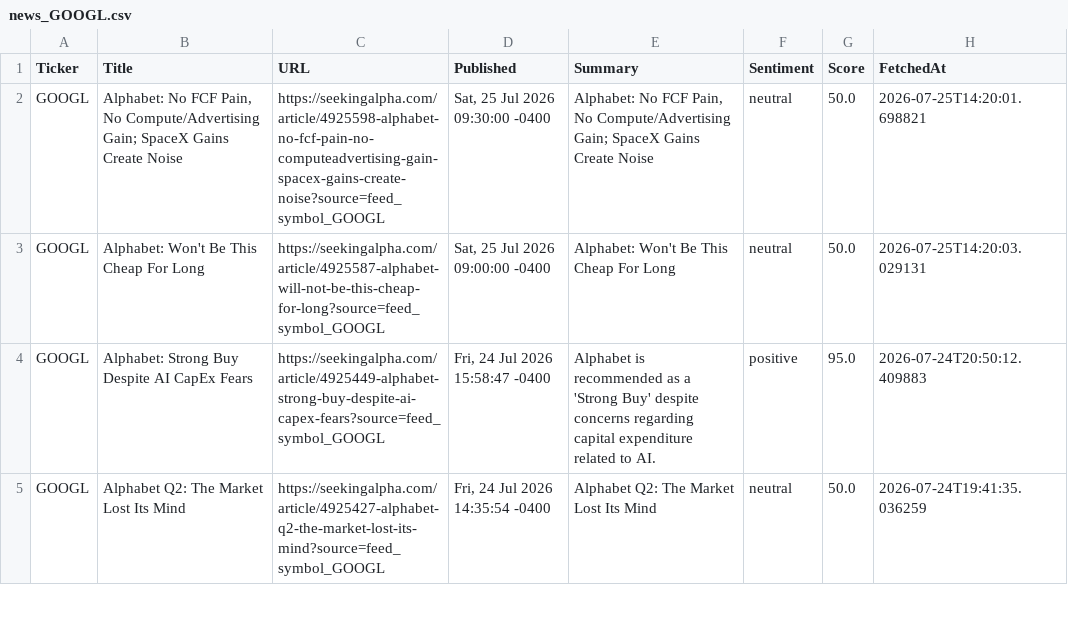
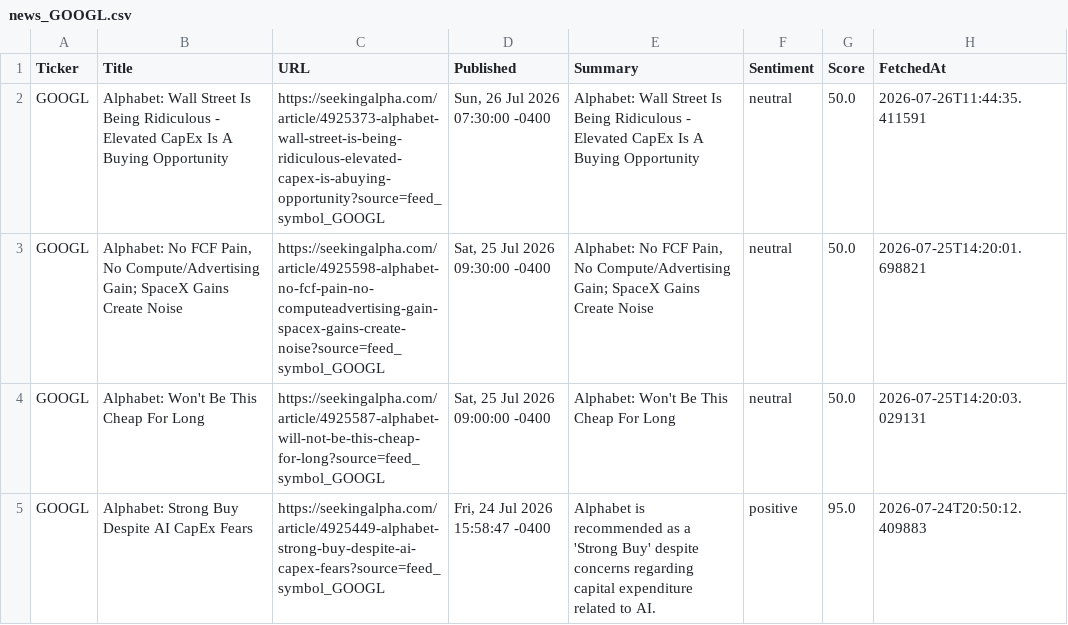
Before and after one commit to timursk99-ai/news-pipeline, a CSV file: news_GOOGL.csv, drawn as a sheet; only a part is shown; the shorter side is filled out with more unchanged rows; the diff names each change by its address in the sheet, - before the commit and + after, or states it on an @@ line.

Commit message:
update news CSVs

```diff
--- a/news_GOOGL.csv
+++ b/news_GOOGL.csv
+row 2: GOOGL | Alphabet: Wall Street Is Being Ridiculous - Elevated CapEx Is A Buying Opportunity | https://seekingalpha.com/article/4925373-alphabet-wall-street-is-being-ridiculous-elevated-capex-is-abuying-opportunity?source=feed_symbol_GOOGL | Sun, 26 Jul 2026 07:30:00 -0400 | Alphabet: Wall Street Is Being Ridiculous - Elevated CapEx Is A Buying Opportunity | neutral | 50.0 | 2026-07-26T11:44:35.411591
```
